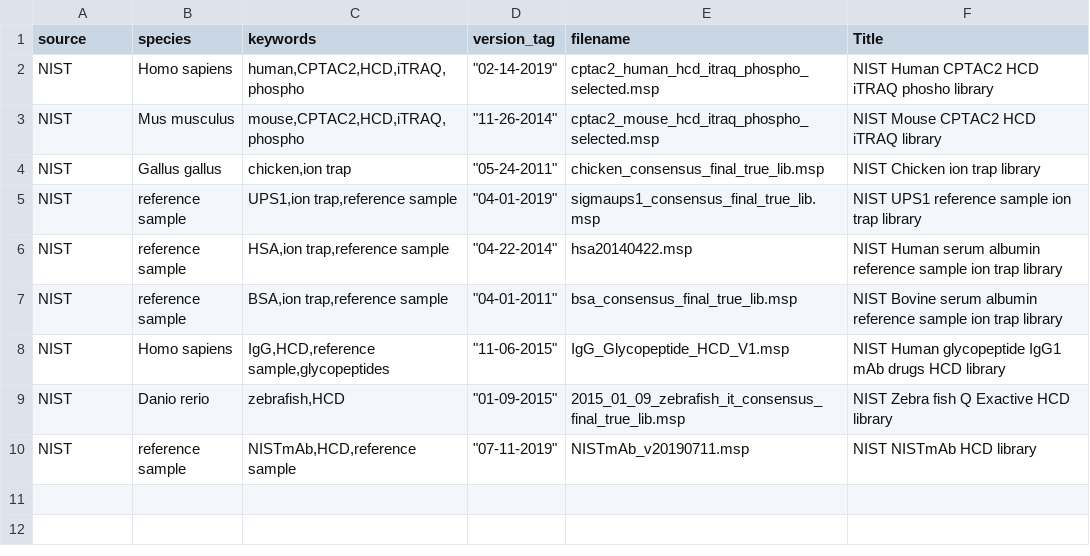
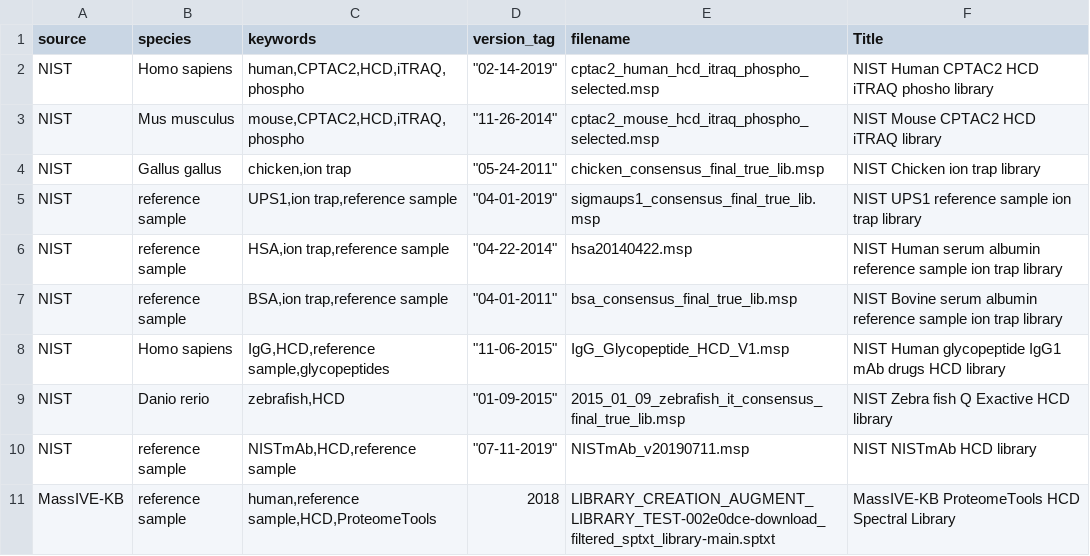
Before and after one commit to HUPO-PSI/mzSpecLib, a TSV file: spectralLibraries/SpectrumLibraryCollection.tsv, drawn as a sheet; the diff names each change by its address in the sheet, - before the commit and + after, or states it on an @@ line.

Commit message:
Added a MassIve kb proteometools library

```diff
--- a/spectralLibraries/SpectrumLibraryCollection.tsv
+++ b/spectralLibraries/SpectrumLibraryCollection.tsv
+row 11: MassIVE-KB | reference sample | human,reference sample,HCD,ProteomeTools | 2018 | LIBRARY_CREATION_AUGMENT_LIBRARY_TEST-002e0dce-download_filtered_sptxt_library-main.sptxt | MassIVE-KB ProteomeTools HCD Spectral Library
```
